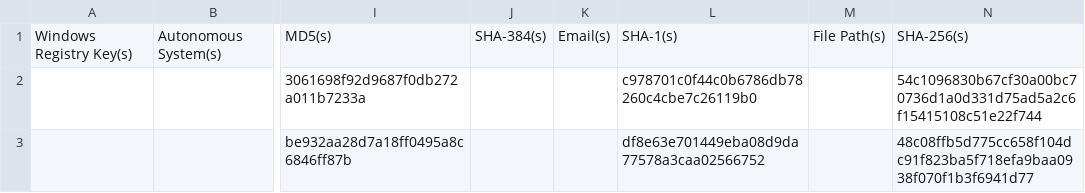
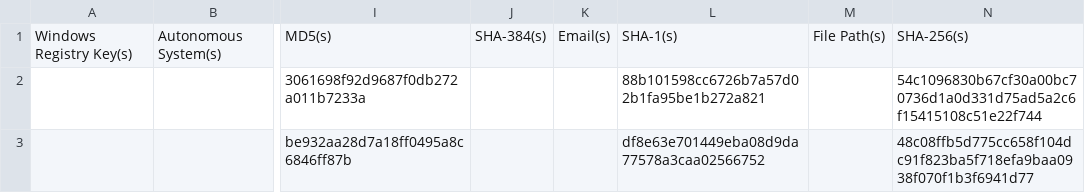
Before and after one commit to Anders-Sec/KQL-Vault, a CSV file: IOCs/Sample-Blocked-indicators.csv, drawn as a sheet; only a part is shown, gaps mark what is left out; the diff names each change by its address in the sheet, - before the commit and + after, or states it on an @@ line.

Commit message:
Added SHA1 of Common File

```diff
--- a/IOCs/Sample-Blocked-indicators.csv
+++ b/IOCs/Sample-Blocked-indicators.csv
-L2: c978701c0f44c0b6786db78260c4cbe7c26119b0
+L2: 88b101598cc6726b7a57d02b1fa95be1b272a821
```
